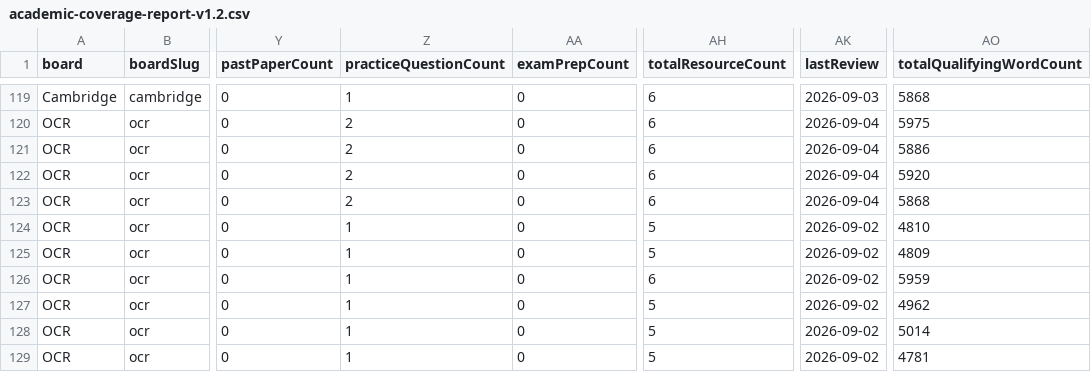
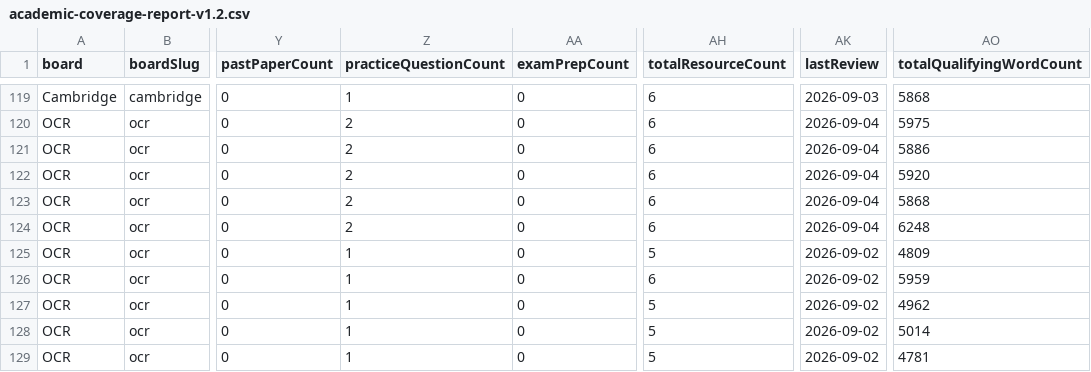
Before and after one commit to Nouman1608/MB, a CSV file: docs/reports/academic-coverage-report-v1.2.csv, drawn as a sheet; only a part is shown, gaps mark what is left out; the diff names each change by its address in the sheet, - before the commit and + after, or states it on an @@ line.

Commit message:
Fill OCR GCSE Business (J204) depth gap: add Operations, Finance and Influences practice questions
Gap: the "Operations, finance and influences on business" topic
(Component 02, syllabus topic
operations-finance-and-influences-on-business-ocr-gcse-business) had
a study guide and revision notes but no practice-questions resource,
while the sibling "Business activity, marketing and people" topic
(Component 01) already has all three resource types.

Added: ocr-gcse-business-operations-finance-influences-practice.md
(1402 words), 9 original exam-style questions with full worked
answers covering the three production processes, sources of finance,
quality control versus quality assurance, break-even calculation and
the effect of extra sales beyond break-even, gross and net profit
calculation, the cash-versus-profit timing distinction, an ethical
supplier-choice question, an evaluative globalisation
opportunity-versus-risk question, and a Section C synoptic question
explicitly linking a Business 1 marketing decision to Business 2
operations/finance consequences, matching the specification's own
stated synoptic requirement. Scope verified against both existing
sibling files and the OCR J204 specification (Component 02, Business
2) before drafting -- no overclaiming beyond the four sub-sections
those siblings already cover.

Cross-linked both siblings via a new "Related resources" section.

Validation: astro check (0 errors), validate:academic (892 flagship
questions, all schema-valid -- unchanged, as this is a non-flagship
GCSE subject), build (success), coverage regen, cross-board
regression (OK), negative-validation suite (32/32), API unit tests
(31/31), duplicate-resource-scope check (PASS, no new collision),
npm audit --production (0 vulnerabilities).

```diff
--- a/docs/reports/academic-coverage-report-v1.2.csv
+++ b/docs/reports/academic-coverage-report-v1.2.csv
-Z124 (practiceQuestionCount): 1
+Z124 (practiceQuestionCount): 2
-AH124 (totalResourceCount): 5
+AH124 (totalResourceCount): 6
-AK124 (lastReview): 2026-09-02
+AK124 (lastReview): 2026-09-04
-AO124 (totalQualifyingWordCount): 4810
+AO124 (totalQualifyingWordCount): 6248
```
Also changed, not shown: 5 other files.
